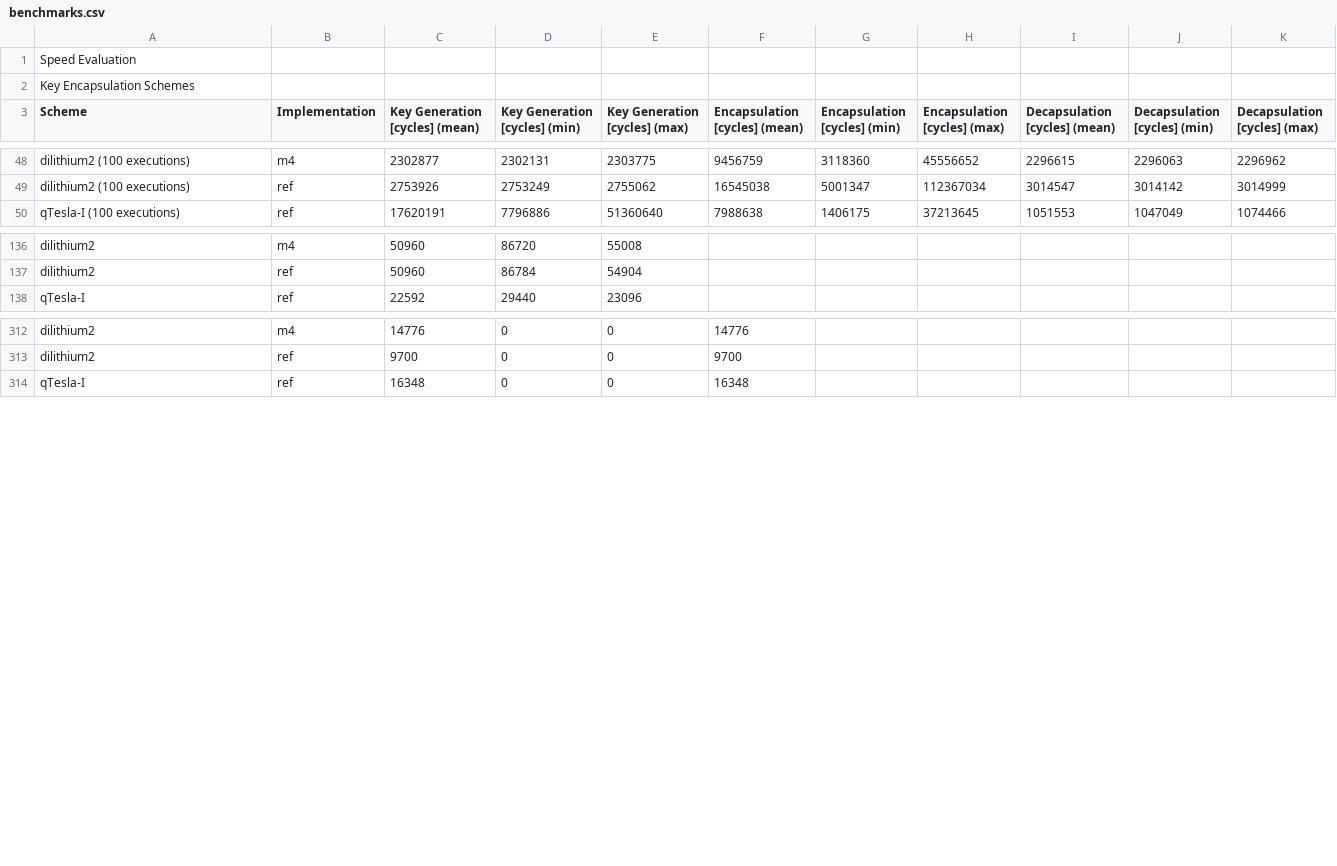
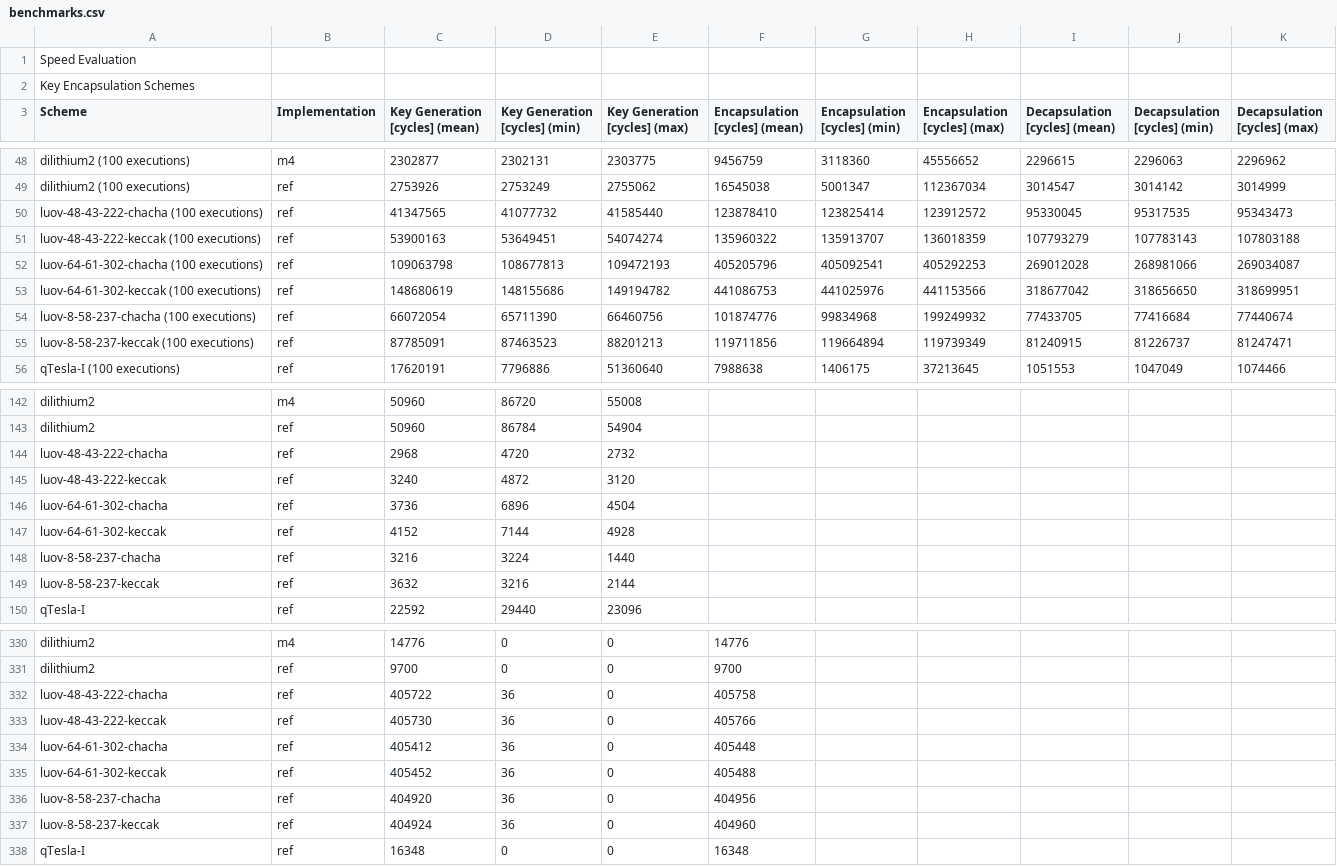
Before and after one commit to mupq/pqm4, a CSV file: benchmarks.csv, drawn as a sheet; only a part is shown, gaps mark what is left out; the diff covers the shown part only; the diff names each change by its address in the sheet, - before the commit and + after, or states it on an @@ line.

Commit message:
Add LUOV to benchmarks

```diff
--- a/benchmarks.csv
+++ b/benchmarks.csv
+row 50: luov-48-43-222-chacha (100 executions) | ref | 41347565 | 41077732 | 41585440 | 123878410 | 123825414 | 123912572 | 95330045 | 95317535 | 95343473
+row 51: luov-48-43-222-keccak (100 executions) | ref | 53900163 | 53649451 | 54074274 | 135960322 | 135913707 | 136018359 | 107793279 | 107783143 | 107803188
+row 52: luov-64-61-302-chacha (100 executions) | ref | 109063798 | 108677813 | 109472193 | 405205796 | 405092541 | 405292253 | 269012028 | 268981066 | 269034087
+row 53: luov-64-61-302-keccak (100 executions) | ref | 148680619 | 148155686 | 149194782 | 441086753 | 441025976 | 441153566 | 318677042 | 318656650 | 318699951
+row 54: luov-8-58-237-chacha (100 executions) | ref | 66072054 | 65711390 | 66460756 | 101874776 | 99834968 | 199249932 | 77433705 | 77416684 | 77440674
+row 55: luov-8-58-237-keccak (100 executions) | ref | 87785091 | 87463523 | 88201213 | 119711856 | 119664894 | 119739349 | 81240915 | 81226737 | 81247471
+row 144: luov-48-43-222-chacha | ref | 2968 | 4720 | 2732
+row 145: luov-48-43-222-keccak | ref | 3240 | 4872 | 3120
+row 146: luov-64-61-302-chacha | ref | 3736 | 6896 | 4504
+row 147: luov-64-61-302-keccak | ref | 4152 | 7144 | 4928
+row 148: luov-8-58-237-chacha | ref | 3216 | 3224 | 1440
+row 149: luov-8-58-237-keccak | ref | 3632 | 3216 | 2144
+row 332: luov-48-43-222-chacha | ref | 405722 | 36 | 0 | 405758
+row 333: luov-48-43-222-keccak | ref | 405730 | 36 | 0 | 405766
+row 334: luov-64-61-302-chacha | ref | 405412 | 36 | 0 | 405448
+row 335: luov-64-61-302-keccak | ref | 405452 | 36 | 0 | 405488
+row 336: luov-8-58-237-chacha | ref | 404920 | 36 | 0 | 404956
+row 337: luov-8-58-237-keccak | ref | 404924 | 36 | 0 | 404960
```
Also changed, not shown: 6 added rows elsewhere in this file, 1 other file.
